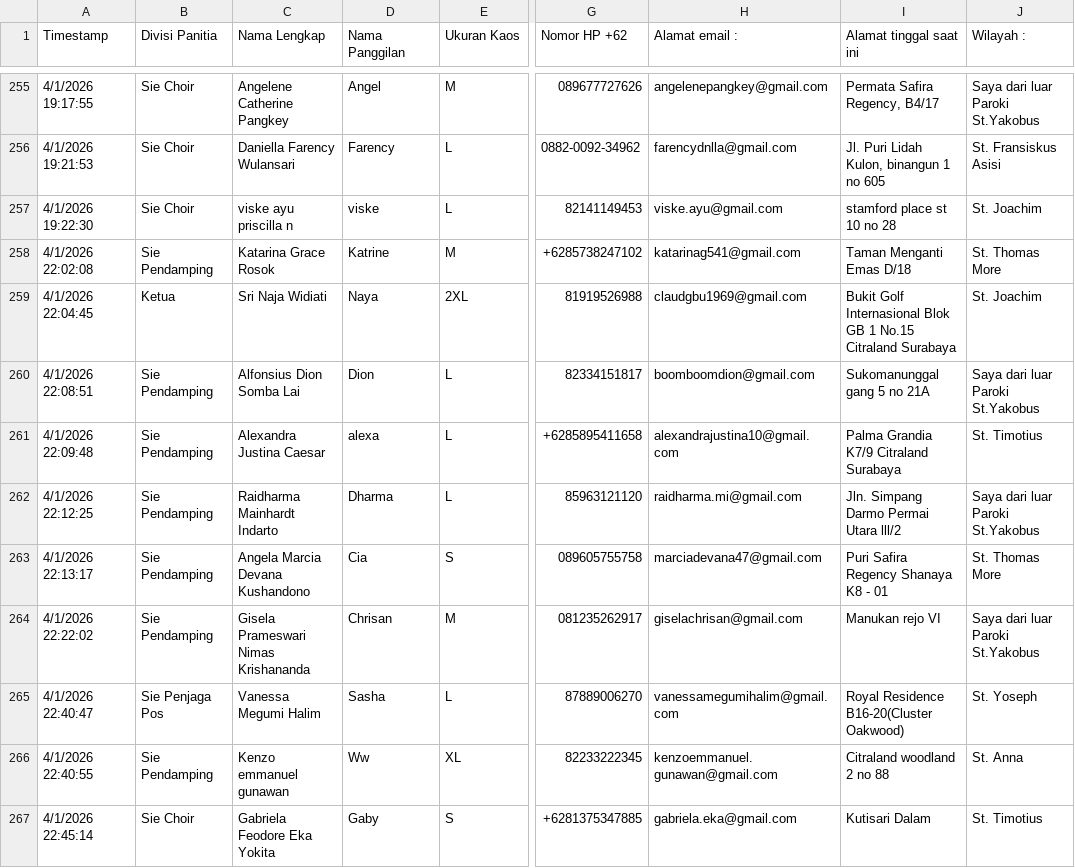
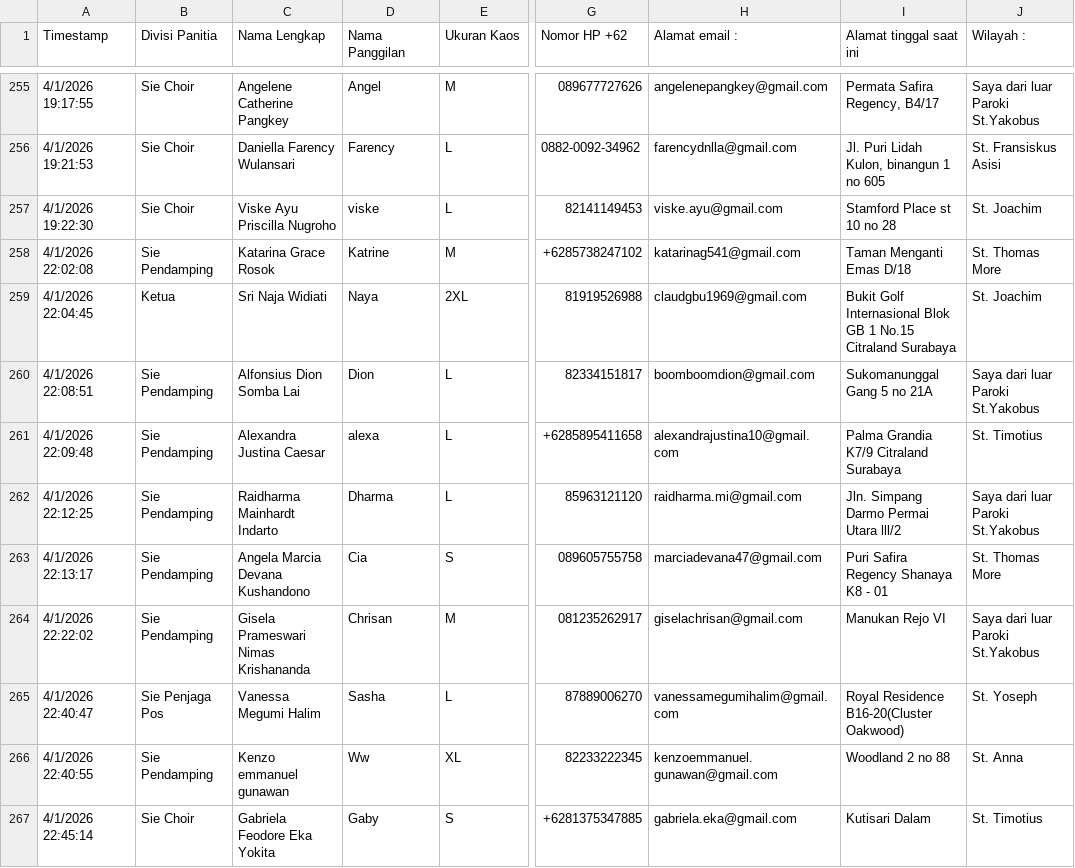
Before and after one commit to auckyrh/sks-web-app, a CSV file: public/data-form-panitia-SKS-2026.csv, drawn as a sheet; only a part is shown, gaps mark what is left out; the diff covers the shown part only; the diff names each change by its address in the sheet, - before the commit and + after, or states it on an @@ line.

```diff
--- a/public/data-form-panitia-SKS-2026.csv
+++ b/public/data-form-panitia-SKS-2026.csv
-C257 (Nama Lengkap): viske ayu priscilla n
+C257 (Nama Lengkap): Viske Ayu Priscilla Nugroho
-I257 (Alamat tinggal saat ini): stamford place st 10 no 28
+I257 (Alamat tinggal saat ini): Stamford Place st 10 no 28
-I260 (Alamat tinggal saat ini): Sukomanunggal gang 5 no 21A
+I260 (Alamat tinggal saat ini): Sukomanunggal Gang 5 no 21A
-I264 (Alamat tinggal saat ini): Manukan rejo VI
+I264 (Alamat tinggal saat ini): Manukan Rejo VI
-I266 (Alamat tinggal saat ini): Citraland woodland 2 no 88
+I266 (Alamat tinggal saat ini): Woodland 2 no 88
```
Also changed, not shown: 81 edited cells elsewhere in this file, 4 other files.
